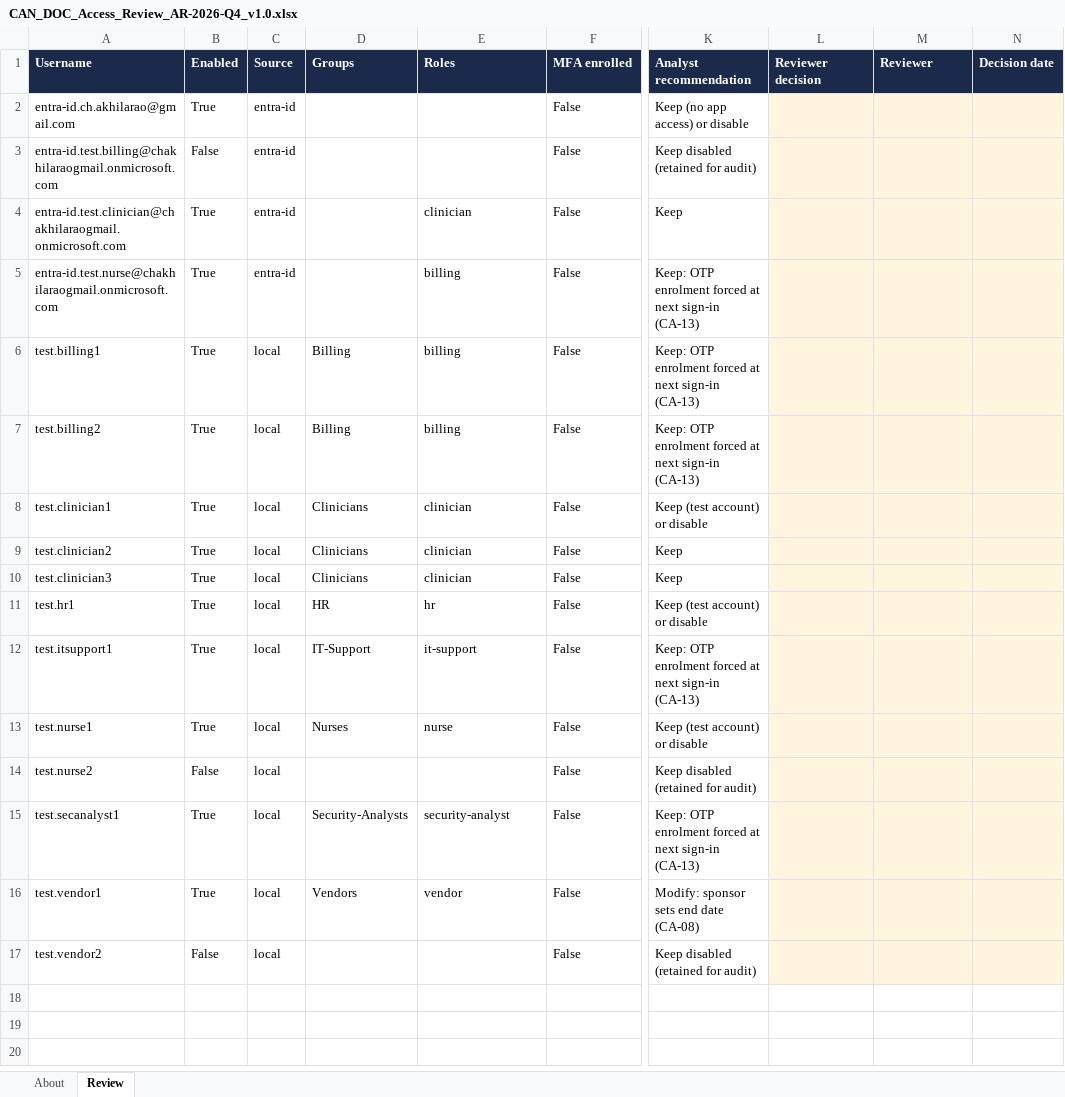
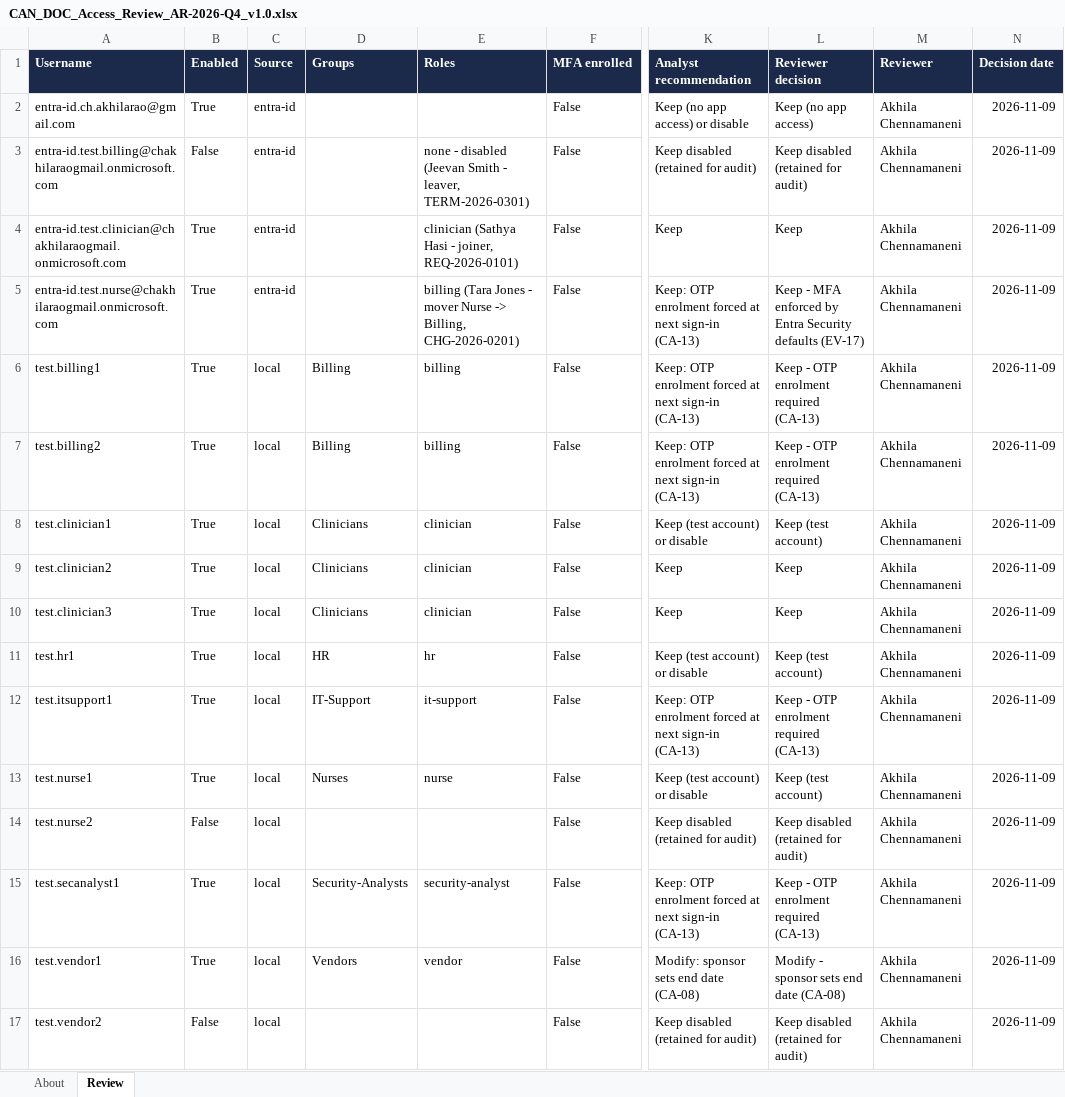
Before and after one commit to Akchrao/dae_6mon_coh2_AC, an Excel workbook: Care_Access_Navigator/06_Evidence/05_Access_Reviews/CAN_DOC_Access_Review_AR-2026-Q4_v1.0.xlsx, sheet Review, drawn as a sheet; only a part is shown, gaps mark what is left out; values as stored, in another font and other column widths than the file's, no borders; the diff names each change by its address in the sheet, - before the commit and + after, or states it on an @@ line.

```diff
--- a/Care_Access_Navigator/06_Evidence/05_Access_Reviews/CAN_DOC_Access_Review_AR-2026-Q4_v1.0.xlsx (sheet Review)
+++ b/Care_Access_Navigator/06_Evidence/05_Access_Reviews/CAN_DOC_Access_Review_AR-2026-Q4_v1.0.xlsx (sheet Review)
-L2 (Reviewer decision): (empty)
+L2 (Reviewer decision): Keep (no app access)
-L2:N17 fill: #FFF4DE
+L2:N17 fill: none
-M2:M17 (Reviewer): (empty)
+M2:M17 (Reviewer): Akhila Chennamaneni
-N2:N17 (Decision date): (empty)
+N2:N17 (Decision date): 2026-11-09
-E3 (Roles): (empty)
+E3 (Roles): none - disabled (Jeevan Smith - leaver, TERM-2026-0301)
-L3 (Reviewer decision): (empty)
+L3 (Reviewer decision): Keep disabled (retained for audit)
-E4 (Roles): clinician
+E4 (Roles): clinician (Sathya Hasi - joiner, REQ-2026-0101)
-L4 (Reviewer decision): (empty)
+L4 (Reviewer decision): Keep
-E5 (Roles): billing
+E5 (Roles): billing (Tara Jones - mover Nurse -> Billing, CHG-2026-0201)
-L5 (Reviewer decision): (empty)
+L5 (Reviewer decision): Keep - MFA enforced by Entra Security defaults (EV-17)
-L6:L7 (Reviewer decision): (empty)
+L6:L7 (Reviewer decision): Keep - OTP enrolment required (CA-13)
-L8 (Reviewer decision): (empty)
+L8 (Reviewer decision): Keep (test account)
-L9:L10 (Reviewer decision): (empty)
+L9:L10 (Reviewer decision): Keep
-L11 (Reviewer decision): (empty)
+L11 (Reviewer decision): Keep (test account)
-L12 (Reviewer decision): (empty)
+L12 (Reviewer decision): Keep - OTP enrolment required (CA-13)
-L13 (Reviewer decision): (empty)
+L13 (Reviewer decision): Keep (test account)
-L14 (Reviewer decision): (empty)
+L14 (Reviewer decision): Keep disabled (retained for audit)
-L15 (Reviewer decision): (empty)
+L15 (Reviewer decision): Keep - OTP enrolment required (CA-13)
-L16 (Reviewer decision): (empty)
+L16 (Reviewer decision): Modify - sponsor sets end date (CA-08)
-L17 (Reviewer decision): (empty)
+L17 (Reviewer decision): Keep disabled (retained for audit)
```
Also changed, not shown: Care_Access_Navigator/07_GRC/01_Risks/CAN_DOC_CISO_Risk_Treatment_Plan_v2.0.xlsx, Care_Access_Navigator/07_GRC/02_Controls/CAN_DOC_CISO_Applied_Controls_v1.0.xlsx, 27 other files.
